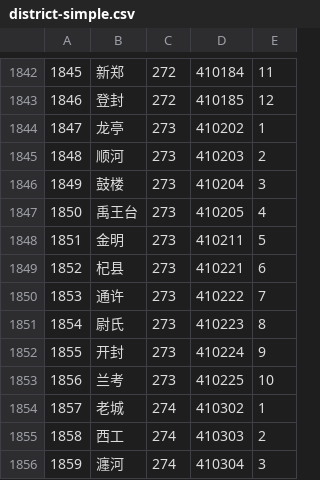
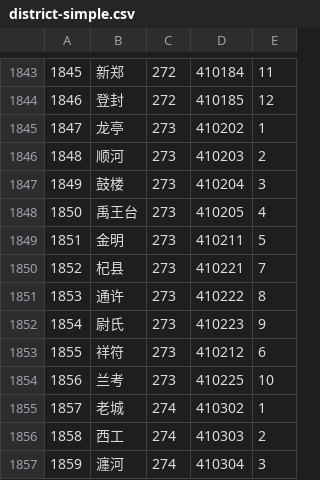
Before and after one commit to eduosi/district, a CSV file: district-simple.csv, drawn as a sheet; only a part is shown, gaps mark what is left out; the diff covers the shown part only.

```diff
--- a/district-simple.csv
+++ b/district-simple.csv
@@ -1848,6 +1849,6 @@
 1851	金明	273	410211	5
-1852	杞县	273	410221	6
-1853	通许	273	410222	7
-1854	尉氏	273	410223	8
-1855	开封	273	410224	9
+1852	杞县	273	410221	7
+1853	通许	273	410222	8
+1854	尉氏	273	410223	9
+1855	祥符	273	410212	6
 1856	兰考	273	410225	10
```
Also changed, not shown: 1 added row and 21 edited cells elsewhere in this file, district-full.csv, district-standard.csv, 4 other files.
